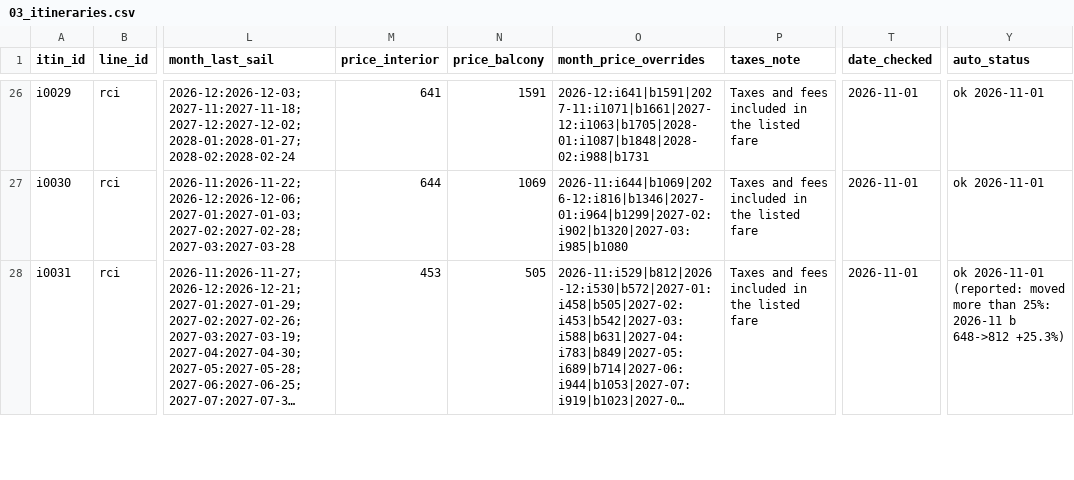
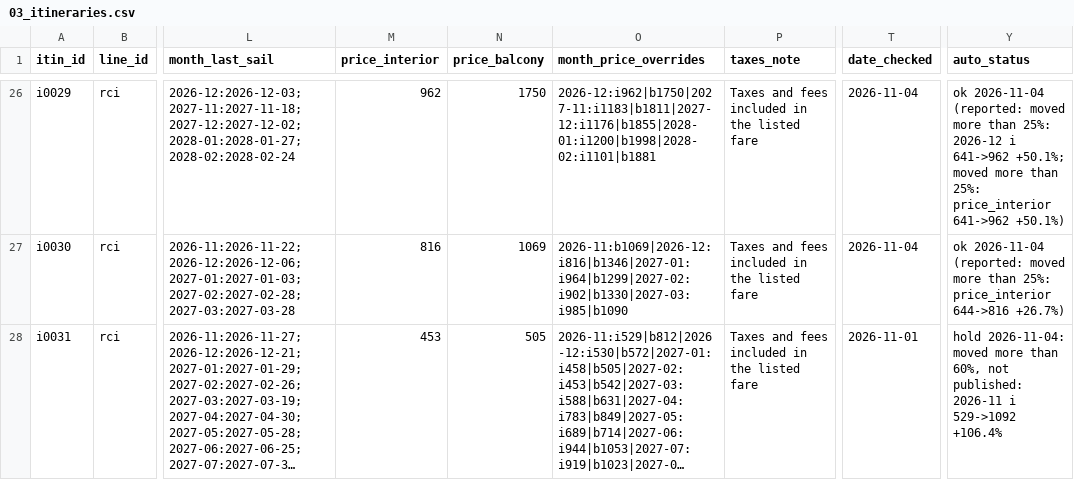
Before and after one commit to lpant29-cmyk/cruiselineadvisors, a CSV file: lp-system/data/03_itineraries.csv, drawn as a sheet; only a part is shown, gaps mark what is left out; long unchanged cells end in …; the diff covers the shown part only; the diff names each change by its address in the sheet, - before the commit and + after, or states it on an @@ line.

```diff
--- a/lp-system/data/03_itineraries.csv
+++ b/lp-system/data/03_itineraries.csv
-M26 (price_interior): 641
+M26 (price_interior): 962
-N26 (price_balcony): 1591
+N26 (price_balcony): 1750
-O26 (month_price_overrides): 2026-12:i641|b1591|2027-11:i1071|b1661|2027-12:i1063|b1705|2028-01:i1087|b1848|2028-02:i988|b1731
+O26 (month_price_overrides): 2026-12:i962|b1750|2027-11:i1183|b1811|2027-12:i1176|b1855|2028-01:i1200|b1998|2028-02:i1101|b1881
-T26:T27 (date_checked): 2026-11-01
+T26:T27 (date_checked): 2026-11-04
-Y26 (auto_status): ok 2026-11-01
+Y26 (auto_status): ok 2026-11-04 (reported: moved more than 25%: 2026-12 i 641->962 +50.1%; moved more than 25%: price_interior 641->962 +50.1%)
-M27 (price_interior): 644
+M27 (price_interior): 816
-O27 (month_price_overrides): 2026-11:i644|b1069|2026-12:i816|b1346|2027-01:i964|b1299|2027-02:i902|b1320|2027-03:i985|b1080
+O27 (month_price_overrides): 2026-11:b1069|2026-12:i816|b1346|2027-01:i964|b1299|2027-02:i902|b1330|2027-03:i985|b1090
-Y27 (auto_status): ok 2026-11-01
+Y27 (auto_status): ok 2026-11-04 (reported: moved more than 25%: price_interior 644->816 +26.7%)
-Y28 (auto_status): ok 2026-11-01 (reported: moved more than 25%: 2026-11 b 648->812 +25.3%)
+Y28 (auto_status): hold 2026-11-04: moved more than 60%, not published: 2026-11 i 529->1092 +106.4%
```
Also changed, not shown: 136 edited cells elsewhere in this file, 33 other files.
